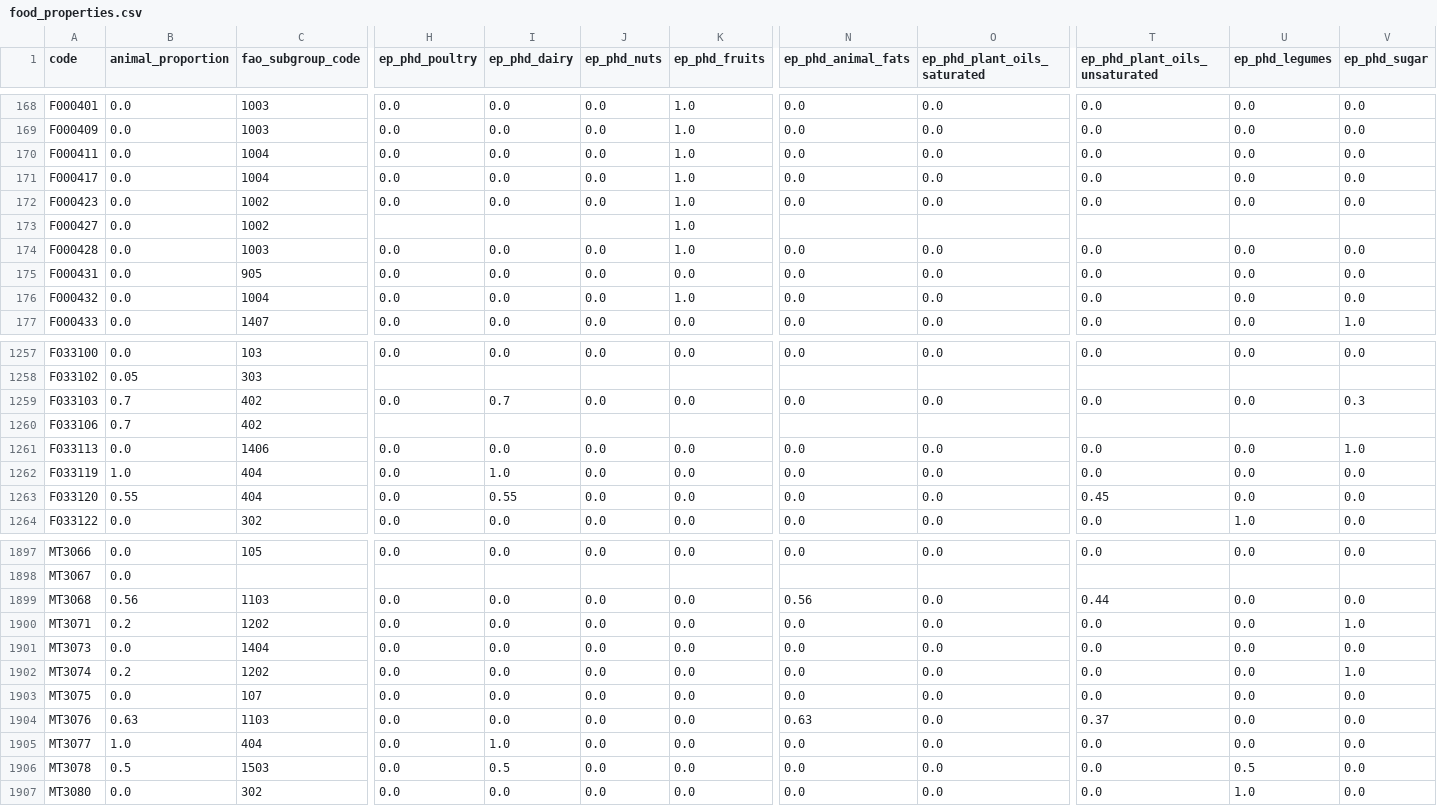
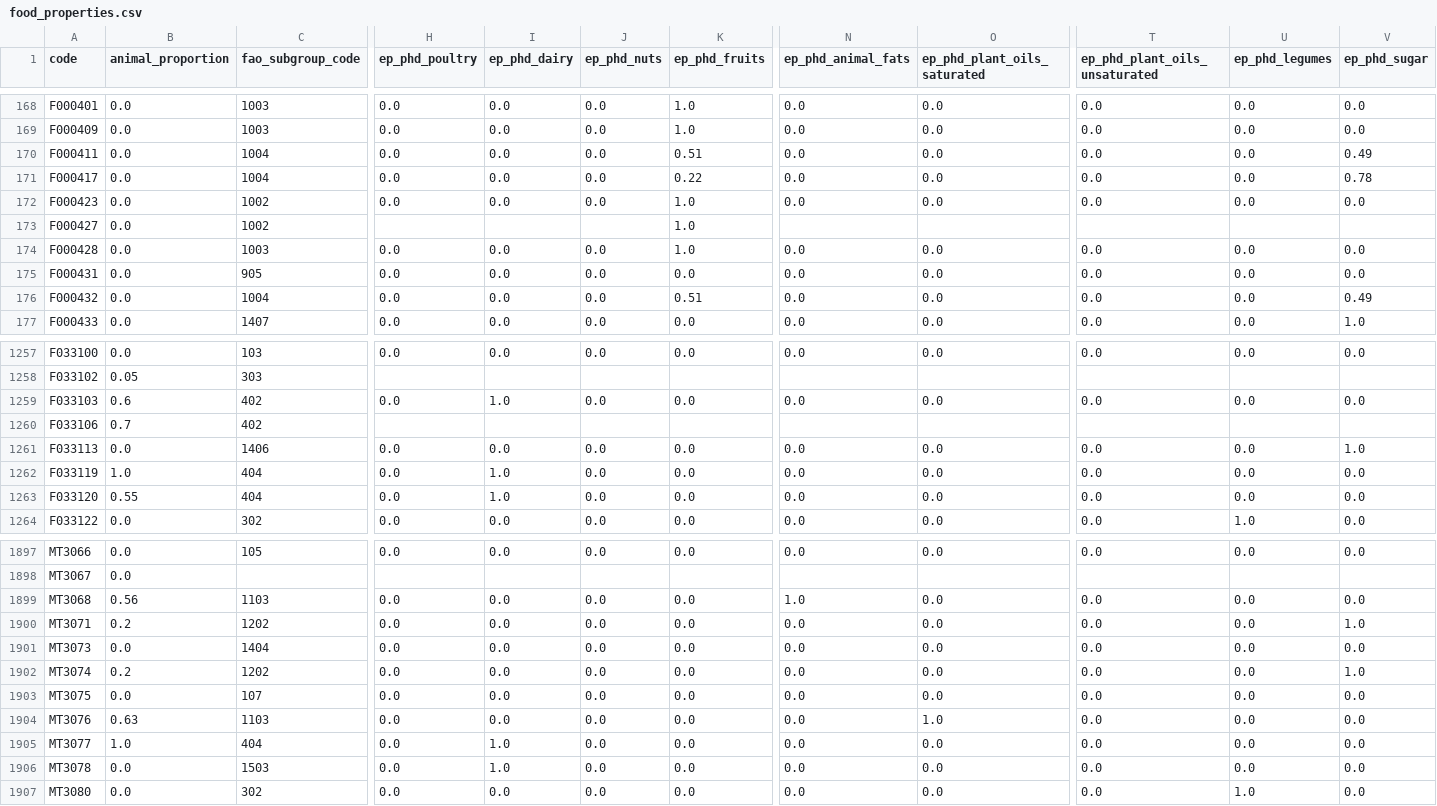
Before and after one commit to elinakettunen/foodmetrics, a CSV file: food_properties.csv, drawn as a sheet; only a part is shown, gaps mark what is left out; the diff covers the shown part only; the diff names each change by its address in the sheet, - before the commit and + after, or states it on an @@ line.

```diff
--- a/food_properties.csv
+++ b/food_properties.csv
-K170 (ep_phd_fruits): 1.0
+K170 (ep_phd_fruits): 0.51
-V170 (ep_phd_sugar): 0.0
+V170 (ep_phd_sugar): 0.49
-K171 (ep_phd_fruits): 1.0
+K171 (ep_phd_fruits): 0.22
-V171 (ep_phd_sugar): 0.0
+V171 (ep_phd_sugar): 0.78
-K176 (ep_phd_fruits): 1.0
+K176 (ep_phd_fruits): 0.51
-V176 (ep_phd_sugar): 0.0
+V176 (ep_phd_sugar): 0.49
-B1259 (animal_proportion): 0.7
+B1259 (animal_proportion): 0.6
-I1259 (ep_phd_dairy): 0.7
+I1259 (ep_phd_dairy): 1.0
-V1259 (ep_phd_sugar): 0.3
+V1259 (ep_phd_sugar): 0.0
-I1263 (ep_phd_dairy): 0.55
+I1263 (ep_phd_dairy): 1.0
-T1263 (ep_phd_plant_oils_unsaturated): 0.45
+T1263 (ep_phd_plant_oils_unsaturated): 0.0
-N1899 (ep_phd_animal_fats): 0.56
+N1899 (ep_phd_animal_fats): 1.0
-T1899 (ep_phd_plant_oils_unsaturated): 0.44
+T1899 (ep_phd_plant_oils_unsaturated): 0.0
-N1904 (ep_phd_animal_fats): 0.63
+N1904 (ep_phd_animal_fats): 0.0
-O1904 (ep_phd_plant_oils_saturated): 0.0
+O1904 (ep_phd_plant_oils_saturated): 1.0
-T1904 (ep_phd_plant_oils_unsaturated): 0.37
+T1904 (ep_phd_plant_oils_unsaturated): 0.0
-B1906 (animal_proportion): 0.5
+B1906 (animal_proportion): 0.0
-I1906 (ep_phd_dairy): 0.5
+I1906 (ep_phd_dairy): 1.0
-U1906 (ep_phd_legumes): 0.5
+U1906 (ep_phd_legumes): 0.0
```
Also changed, not shown: 107 edited cells elsewhere in this file.
